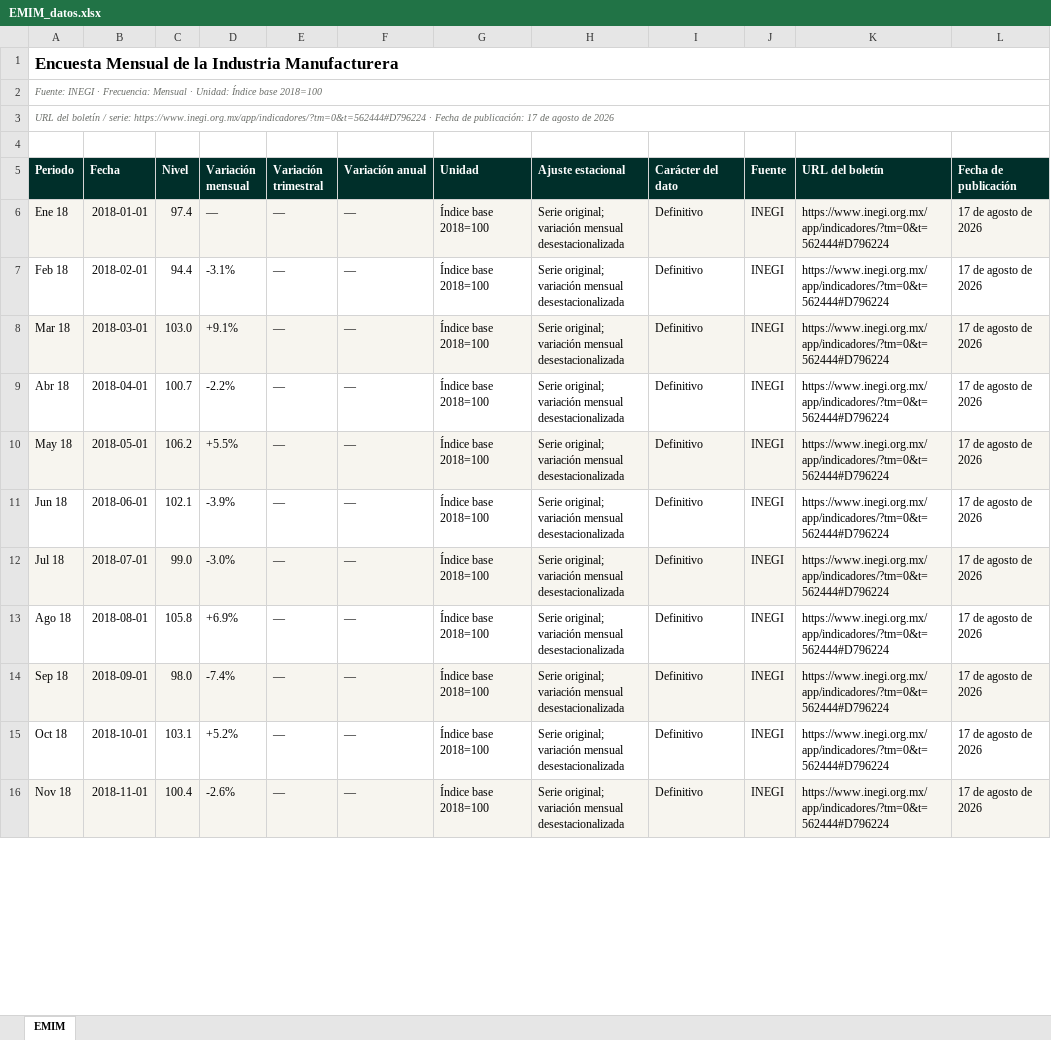
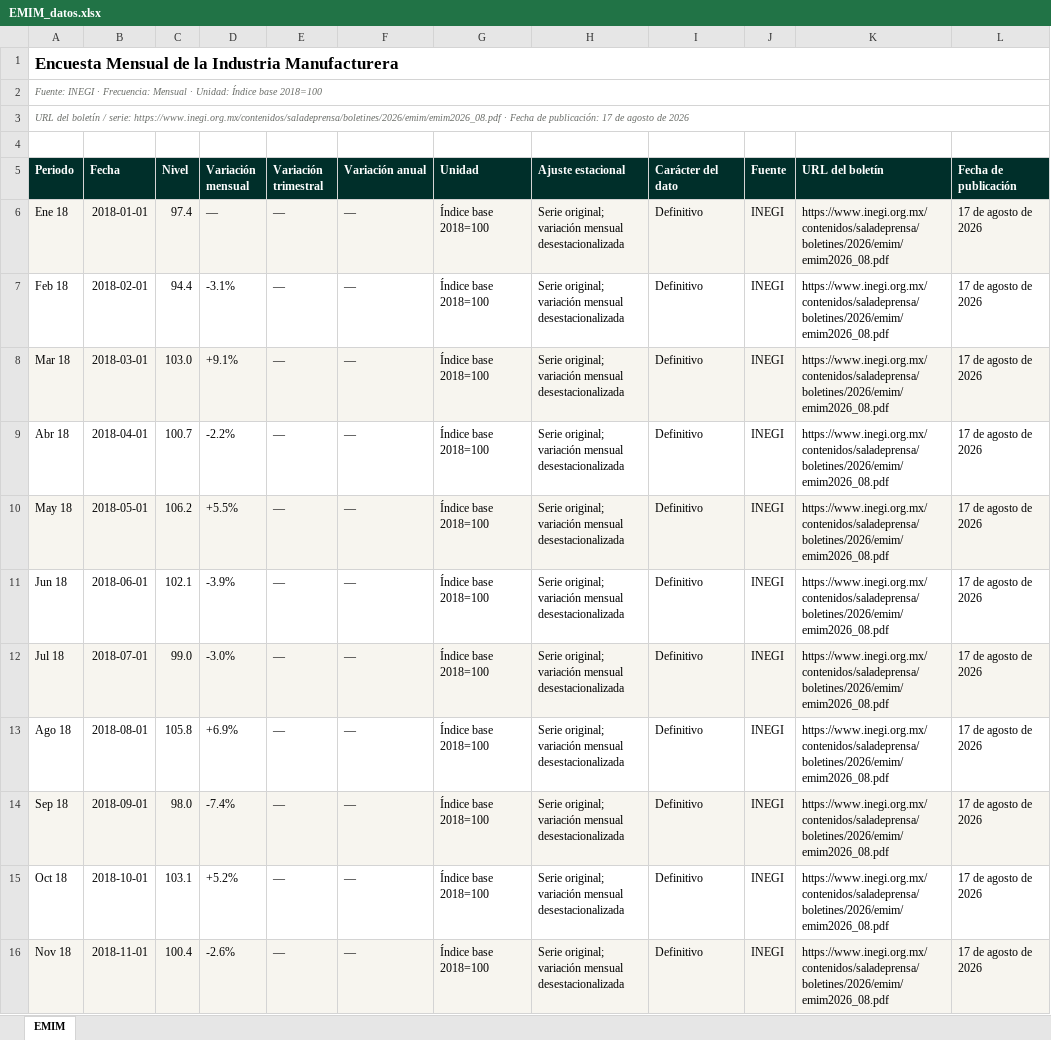
Before and after one commit to luisbuendiag/Indicadores_macroeconomicos_Mex, an Excel workbook: downloads/indicadores/EMIM/EMIM_datos.xlsx, sheet EMIM, drawn as a sheet; only a part is shown; values as stored, in another font and other column widths than the file's, no borders; the diff covers the shown part only; the diff names each change by its address in the sheet, - before the commit and + after, or states it on an @@ line.

```diff
--- a/downloads/indicadores/EMIM/EMIM_datos.xlsx (sheet EMIM)
+++ b/downloads/indicadores/EMIM/EMIM_datos.xlsx (sheet EMIM)
-A3 (Periodo): …/ serie: https://www.inegi.org.mx/app/indicadores/?tm=0&t=562444#D796224 · Fecha…
+A3 (Periodo): …/ serie: https://www.inegi.org.mx/contenidos/saladeprensa/boletines/2026/emim/emim2026_08.pdf · Fecha…
-K6:K16 (URL del boletín): https://www.inegi.org.mx/app/indicadores/?tm=0&t=562444#D796224
+K6:K16 (URL del boletín): https://www.inegi.org.mx/contenidos/saladeprensa/boletines/2026/emim/emim2026_08.pdf
```
Also changed, not shown: 91 edited cells elsewhere in this sheet, downloads/Indicadores_Macroeconomicos_Mexico_Actualizado.xlsx, downloads/indicadores/BCMM/BCMM_datos.xlsx, 26 other files.
